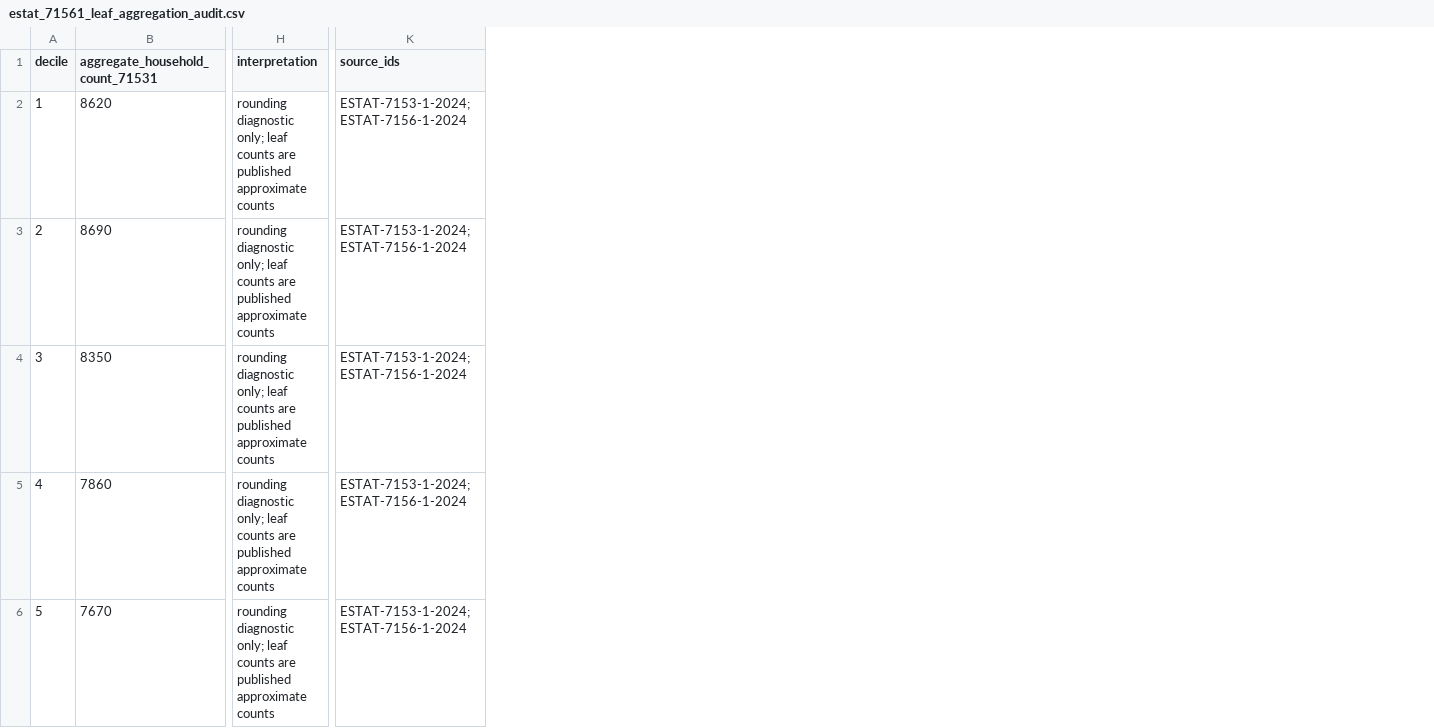
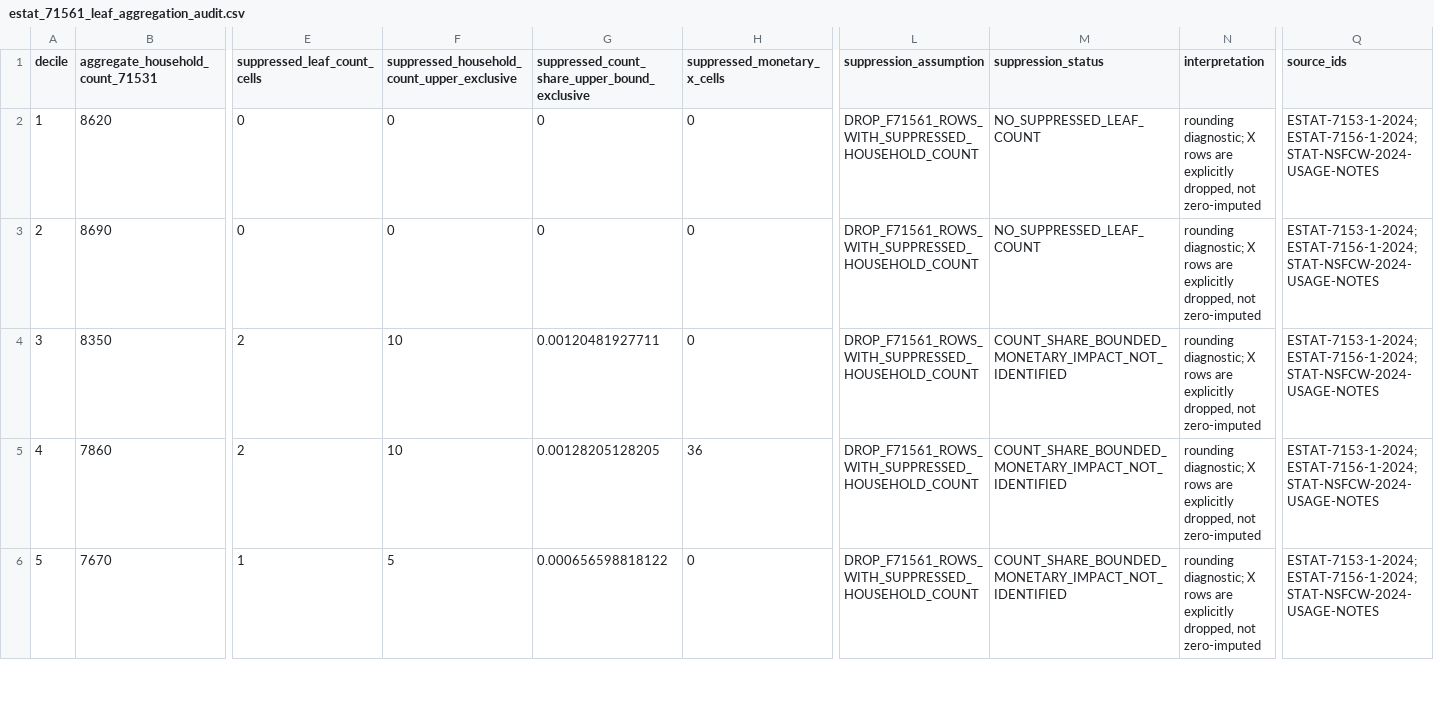
Before and after one commit to xmeta/jp-consumption-tax-reform, a CSV file: data/derived/estat_71561_leaf_aggregation_audit.csv, drawn as a sheet; only a part is shown, gaps mark what is left out; addresses are those after the commit; the diff covers the shown part only; the diff names each change by its address in the sheet, - before the commit and + after, or states it on an @@ line.

Commit message:
Fix F71561 suppression semantics

```diff
--- a/data/derived/estat_71561_leaf_aggregation_audit.csv
+++ b/data/derived/estat_71561_leaf_aggregation_audit.csv
+column E (suppressed_leaf_count_cells), rows 2-6: 0 | 0 | 2 | 2 | 1
+column F, rows 1-6: suppressed_household_count_upper_exclusive | 0 | 0 | 10 | 10 | 5
+column G, rows 1-6: suppressed_count_share_upper_bound_exclusive | 0 | 0 | 0.00120481927711 | 0.00128205128205 | 0.000656598818122
+column H (suppressed_monetary_x_cells), rows 2-6: 0 | 0 | 0 | 36 | 0
+column L (suppression_assumption), rows 2-6: all DROP_F71561_ROWS_WITH_SUPPRESSED_HOUSEHOLD_COUNT
+column M (suppression_status), rows 2-6: NO_SUPPRESSED_LEAF_COUNT | NO_SUPPRESSED_LEAF_COUNT | COUNT_SHARE_BOUNDED_MONETARY_IMPACT_NOT_IDENTIFIED | COUNT_SHARE_BOUNDED_MONETARY_IMPACT_NOT_IDENTIFIED | COUNT_SHARE_BOUNDED_MONETARY_IMPACT_NOT_IDENTIFIED
-N2:N6 (interpretation): rounding diagnostic only; leaf counts are published approximate counts
+N2:N6 (interpretation): rounding diagnostic; X rows are explicitly dropped, not zero-imputed
-Q2:Q6 (source_ids): ESTAT-7153-1-2024;ESTAT-7156-1-2024
+Q2:Q6 (source_ids): ESTAT-7153-1-2024;ESTAT-7156-1-2024;STAT-NSFCW-2024-USAGE-NOTES
```
Also changed, not shown: 10 edited cells elsewhere in this file, data/claim_evidence.csv, data/derived_catalog.csv, 21 other files.
